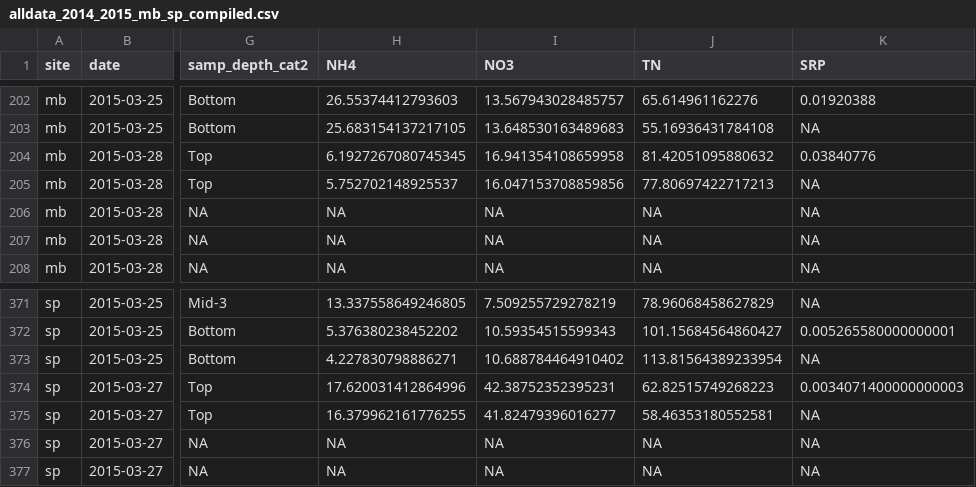
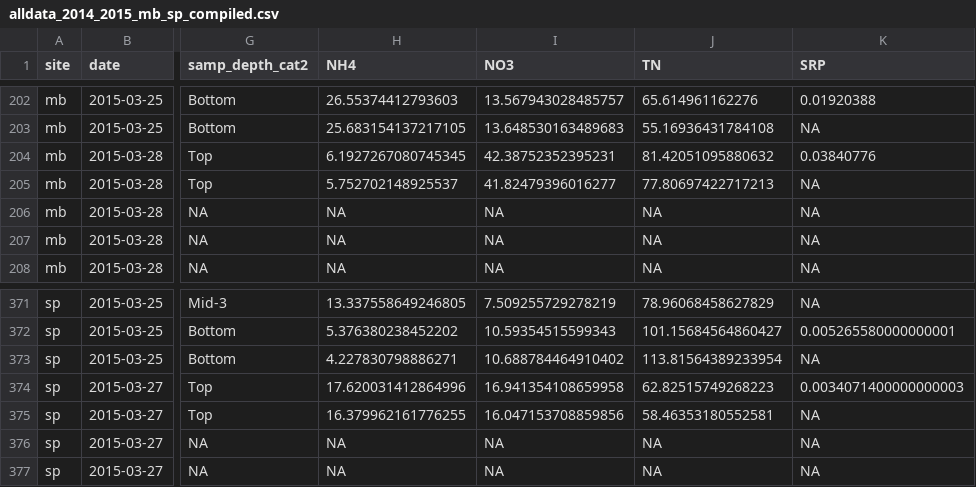
Before and after one commit to dustinkincaid/bree_frozeN, a CSV file: 01_raw data/alldata_2014_2015_mb_sp_compiled.csv, drawn as a sheet; only a part is shown, gaps mark what is left out; the diff covers the shown part only; the diff names each change by its address in the sheet, - before the commit and + after, or states it on an @@ line.

```diff
--- a/01_raw data/alldata_2014_2015_mb_sp_compiled.csv
+++ b/01_raw data/alldata_2014_2015_mb_sp_compiled.csv
-I204 (NO3): 16.941354108659958
+I204 (NO3): 42.38752352395231
-I205 (NO3): 16.047153708859856
+I205 (NO3): 41.82479396016277
-I374 (NO3): 42.38752352395231
+I374 (NO3): 16.941354108659958
-I375 (NO3): 41.82479396016277
+I375 (NO3): 16.047153708859856
```
Also changed, not shown: 12 edited cells elsewhere in this file, 1 other file.
